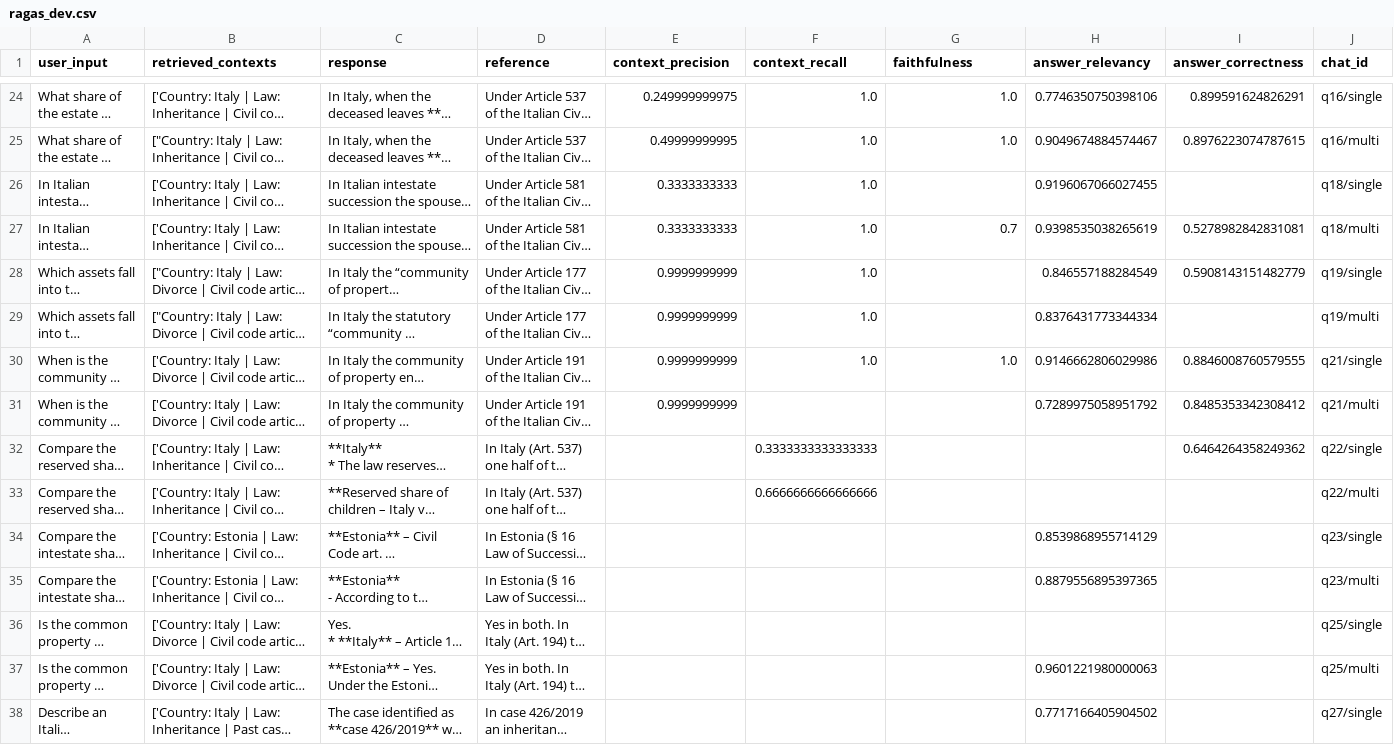
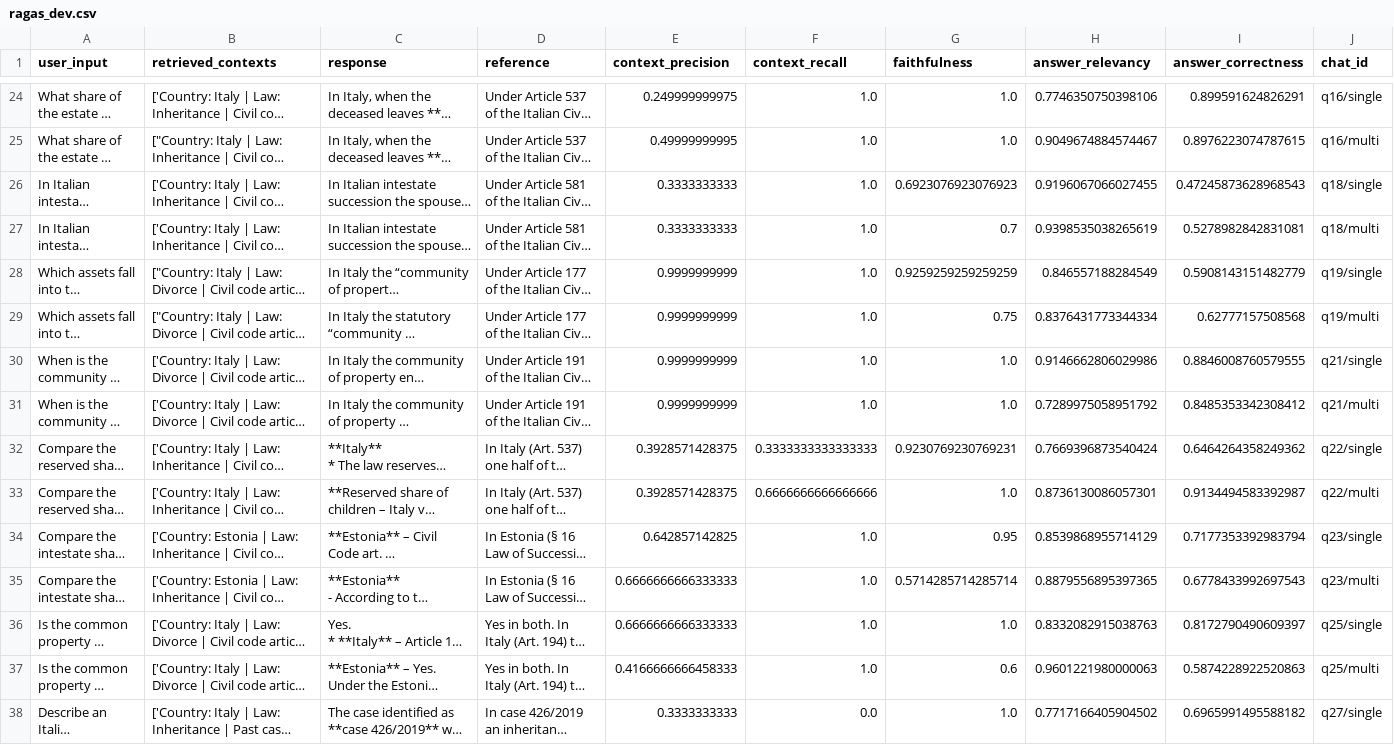
Before and after one commit to LucaPesacane/legal-rag, a CSV file: eval/results/ragas_dev.csv, drawn as a sheet; only a part is shown, gaps mark what is left out; long unchanged cells end in …; the diff covers the shown part only; the diff names each change by its address in the sheet, - before the commit and + after, or states it on an @@ line.

Commit message:
RAGAS dev run complete (1 empty cell left out of 280)
Task A vs Task B, answers with sources: context precision 0.660 / 0.756,
context recall 0.860 / 0.887, faithfulness 0.906 / 0.869, answer
relevancy 0.849 / 0.849, answer correctness 0.692 / 0.722.

```diff
--- a/eval/results/ragas_dev.csv
+++ b/eval/results/ragas_dev.csv
-G26 (faithfulness): (empty)
+G26 (faithfulness): 0.6923076923076923
-I26 (answer_correctness): (empty)
+I26 (answer_correctness): 0.47245873628968543
-G28 (faithfulness): (empty)
+G28 (faithfulness): 0.9259259259259259
-G29 (faithfulness): (empty)
+G29 (faithfulness): 0.75
-I29 (answer_correctness): (empty)
+I29 (answer_correctness): 0.62777157508568
-F31 (context_recall): (empty)
+F31 (context_recall): 1.0
-G31 (faithfulness): (empty)
+G31 (faithfulness): 1.0
-E32:E33 (context_precision): (empty)
+E32:E33 (context_precision): 0.3928571428375
-G32 (faithfulness): (empty)
+G32 (faithfulness): 0.9230769230769231
-H32 (answer_relevancy): (empty)
+H32 (answer_relevancy): 0.7669396873540424
-G33 (faithfulness): (empty)
+G33 (faithfulness): 1.0
-H33 (answer_relevancy): (empty)
+H33 (answer_relevancy): 0.8736130086057301
-I33 (answer_correctness): (empty)
+I33 (answer_correctness): 0.9134494583392987
-E34 (context_precision): (empty)
+E34 (context_precision): 0.642857142825
-F34:F37 (context_recall): (empty)
+F34:F37 (context_recall): 1.0
-G34 (faithfulness): (empty)
+G34 (faithfulness): 0.95
-I34 (answer_correctness): (empty)
+I34 (answer_correctness): 0.7177353392983794
-E35:E36 (context_precision): (empty)
+E35:E36 (context_precision): 0.6666666666333333
-G35 (faithfulness): (empty)
+G35 (faithfulness): 0.5714285714285714
-I35 (answer_correctness): (empty)
+I35 (answer_correctness): 0.6778433992697543
-G36 (faithfulness): (empty)
+G36 (faithfulness): 1.0
-H36 (answer_relevancy): (empty)
+H36 (answer_relevancy): 0.8332082915038763
-I36 (answer_correctness): (empty)
+I36 (answer_correctness): 0.8172790490609397
-E37 (context_precision): (empty)
+E37 (context_precision): 0.4166666666458333
-G37 (faithfulness): (empty)
+G37 (faithfulness): 0.6
-I37 (answer_correctness): (empty)
+I37 (answer_correctness): 0.5874228922520863
-E38 (context_precision): (empty)
+E38 (context_precision): 0.3333333333
-F38 (context_recall): (empty)
+F38 (context_recall): 0.0
-G38 (faithfulness): (empty)
+G38 (faithfulness): 1.0
-I38 (answer_correctness): (empty)
+I38 (answer_correctness): 0.6965991495588182
```
Also changed, not shown: 65 edited cells elsewhere in this file, 3 other files.
